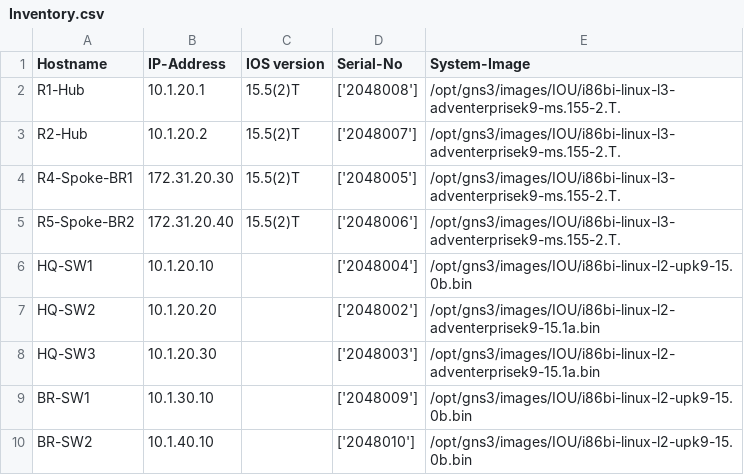
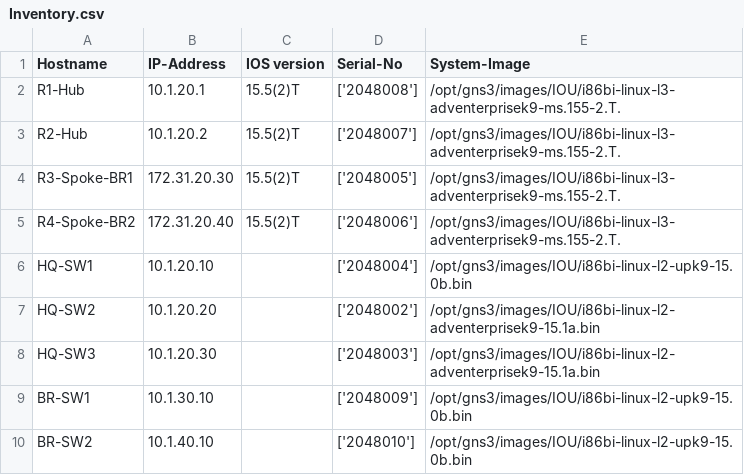
Before and after one commit to NGMunia/Office-Network, a CSV file: DMVPN_network_topology/Inventory.csv, drawn as a sheet.

```diff
--- a/DMVPN_network_topology/Inventory.csv
+++ b/DMVPN_network_topology/Inventory.csv
@@ -3,4 +3,4 @@ R1-Hub,10.1.20.1,15.5(2)T,['2048008'],/opt/gns3/images/IOU/i86bi-linux-l3-advent
 R2-Hub,10.1.20.2,15.5(2)T,['2048007'],/opt/gns3/images/IOU/i86bi-linux-l3-adventerprisek9-ms.155-2.T.
-R4-Spoke-BR1,172.31.20.30,15.5(2)T,['2048005'],/opt/gns3/images/IOU/i86bi-linux-l3-adventerprisek9-ms.155-2.T.
-R5-Spoke-BR2,172.31.20.40,15.5(2)T,['2048006'],/opt/gns3/images/IOU/i86bi-linux-l3-adventerprisek9-ms.155-2.T.
+R3-Spoke-BR1,172.31.20.30,15.5(2)T,['2048005'],/opt/gns3/images/IOU/i86bi-linux-l3-adventerprisek9-ms.155-2.T.
+R4-Spoke-BR2,172.31.20.40,15.5(2)T,['2048006'],/opt/gns3/images/IOU/i86bi-linux-l3-adventerprisek9-ms.155-2.T.
 HQ-SW1,10.1.20.10,,['2048004'],/opt/gns3/images/IOU/i86bi-linux-l2-upk9-15.0b.bin
```
Also changed, not shown: 2 other files.
